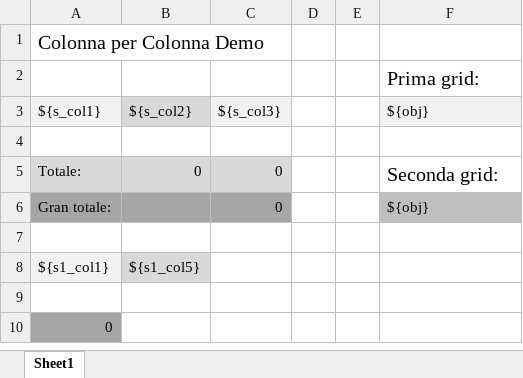
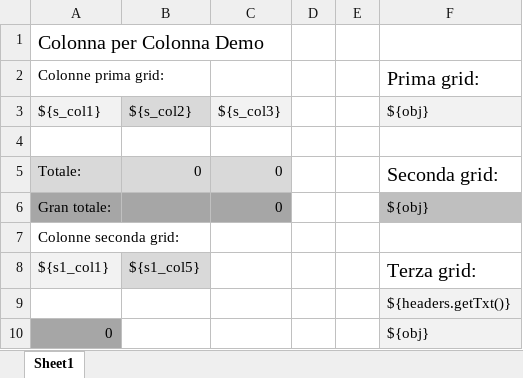
Before and after one commit to MauroWB/JXLS-Main-Rep, an Excel workbook: src/main/resources/excel/cpc_template.xlsx, sheet Sheet1, drawn as a sheet; values as stored, in another font and other column widths than the file's, no borders; the diff names each change by its address in the sheet, - before the commit and + after, or states it on an @@ line.

```diff
--- a/src/main/resources/excel/cpc_template.xlsx (sheet Sheet1)
+++ b/src/main/resources/excel/cpc_template.xlsx (sheet Sheet1)
-A2: (empty)
+A2: Colonne prima grid:
-A7: (empty)
+A7: Colonne seconda grid:
-F8: (empty)
+F8: Terza grid:
-F9: (empty)
+F9: ${headers.getTxt()}
-F9:F10 fill: none
+F9:F10 fill: #F2F2F2
-F10: (empty)
+F10: ${obj}
```
Also changed, not shown: src/main/resources/excel/cpc_output.xlsx, target/classes/excel/cpc_output.xlsx, 7 other files.
